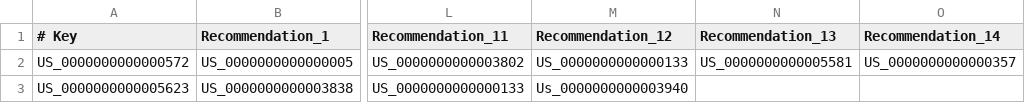
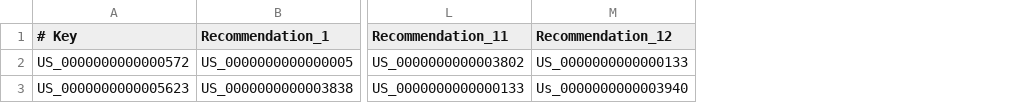
Before and after one commit to dirnitesh/recs, a CSV file: custom_algorithm_recs.csv, drawn as a sheet; only a part is shown, gaps mark what is left out; the diff names each change by its address in the sheet, - before the commit and + after, or states it on an @@ line.

Commit message:
Add files via upload

```diff
--- a/custom_algorithm_recs.csv
+++ b/custom_algorithm_recs.csv
-column N (Recommendation_13), row 2: US_0000000000005581
-column O (Recommendation_14), row 2: US_0000000000000357
```
